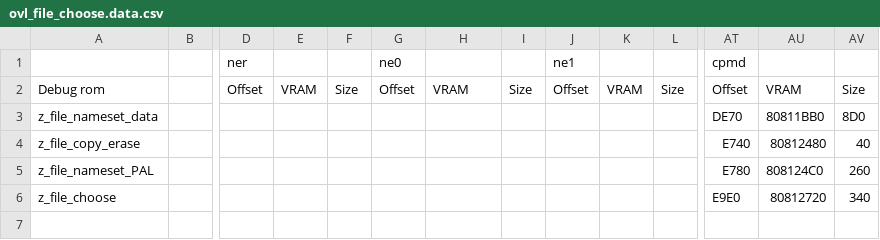
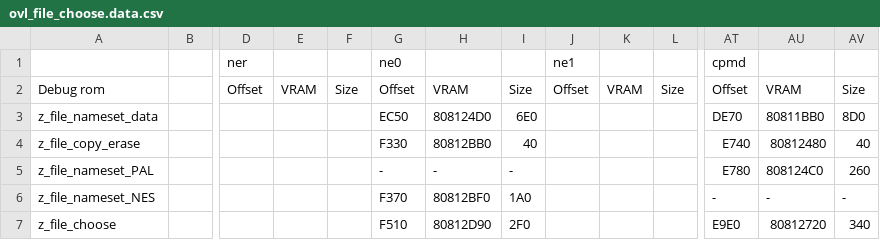
Before and after one commit to Decompollaborate/zelda64_compare, a CSV file: oot/tables/ovl_file_choose.data.csv, drawn as a sheet; only a part is shown, gaps mark what is left out; addresses are those after the commit; rows hold the shown columns only; the diff names each change by its address in the sheet, - before the commit and + after, or states it on an @@ line.

Commit message:
Add ne0 file_choose splits

```diff
--- a/oot/tables/ovl_file_choose.data.csv
+++ b/oot/tables/ovl_file_choose.data.csv
-G3 (ne0): (empty)
+G3 (ne0): EC50
-H3: (empty)
+H3: 808124D0
-I3: (empty)
+I3: 6E0
-G4 (ne0): (empty)
+G4 (ne0): F330
-H4: (empty)
+H4: 80812BB0
-I4: (empty)
+I4: 40
-G5 (ne0): (empty)
+G5 (ne0): -
-H5: (empty)
+H5: -
-I5: (empty)
+I5: -
+row 6: z_file_nameset_NES |  |  |  |  | F370 | 80812BF0 | 1A0 |  |  |  | - | - | -
-G7 (ne0): (empty)
+G7 (ne0): F510
-H7: (empty)
+H7: 80812D90
-I7: (empty)
+I7: 2F0
```
Also changed, not shown: oot/cpmd/tables/files_ovl_file_choose.csv, oot/tables/ovl_file_choose.bss.csv, 3 other files.
